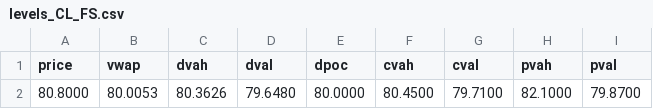
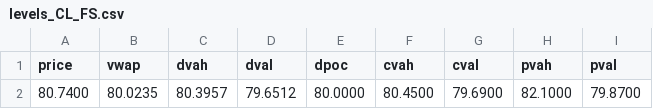
Before and after one commit to AleCuba90/qban-snap, a CSV file: levels_CL_FS.csv, drawn as a sheet; only a part is shown; the diff names each change by its address in the sheet, - before the commit and + after, or states it on an @@ line.

```diff
--- a/levels_CL_FS.csv
+++ b/levels_CL_FS.csv
-A2 (price): 80.8000
+A2 (price): 80.7400
-B2 (vwap): 80.0053
+B2 (vwap): 80.0235
-C2 (dvah): 80.3626
+C2 (dvah): 80.3957
-D2 (dval): 79.6480
+D2 (dval): 79.6512
-G2 (cval): 79.7100
+G2 (cval): 79.6900
```
Also changed, not shown: levels_CL_D.csv, levels_CL_OVN.csv, 40 other files.
